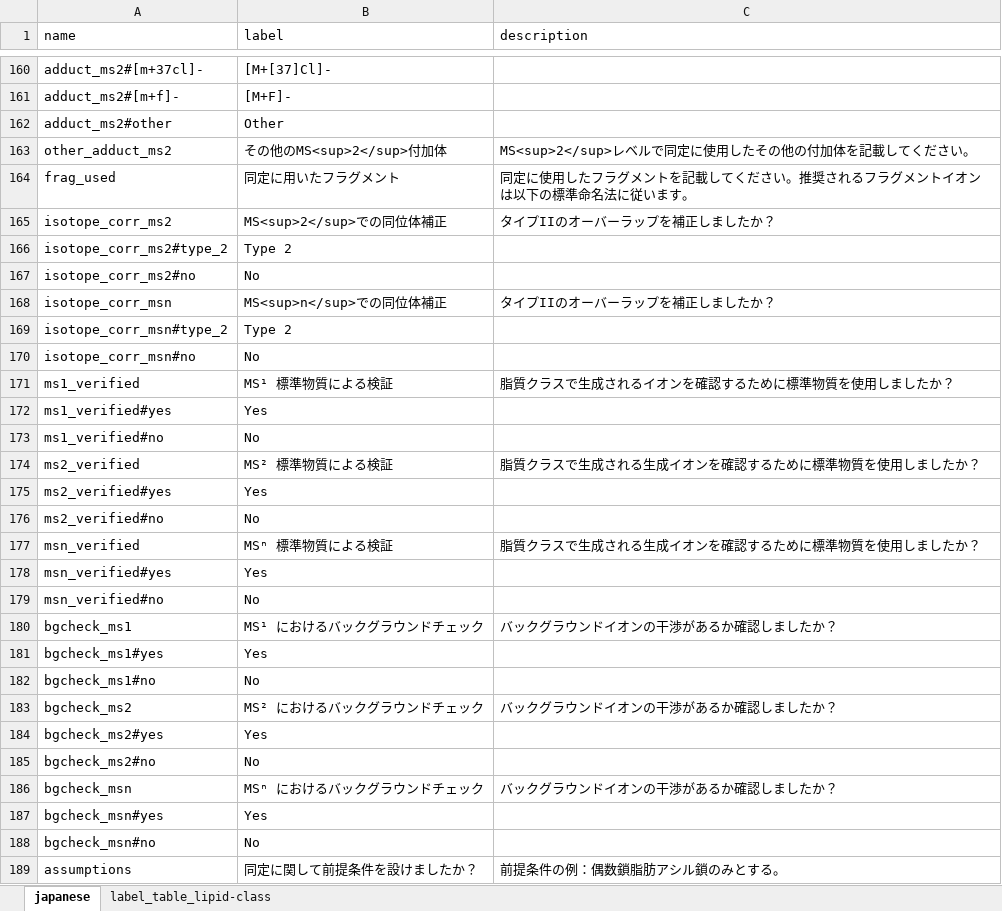
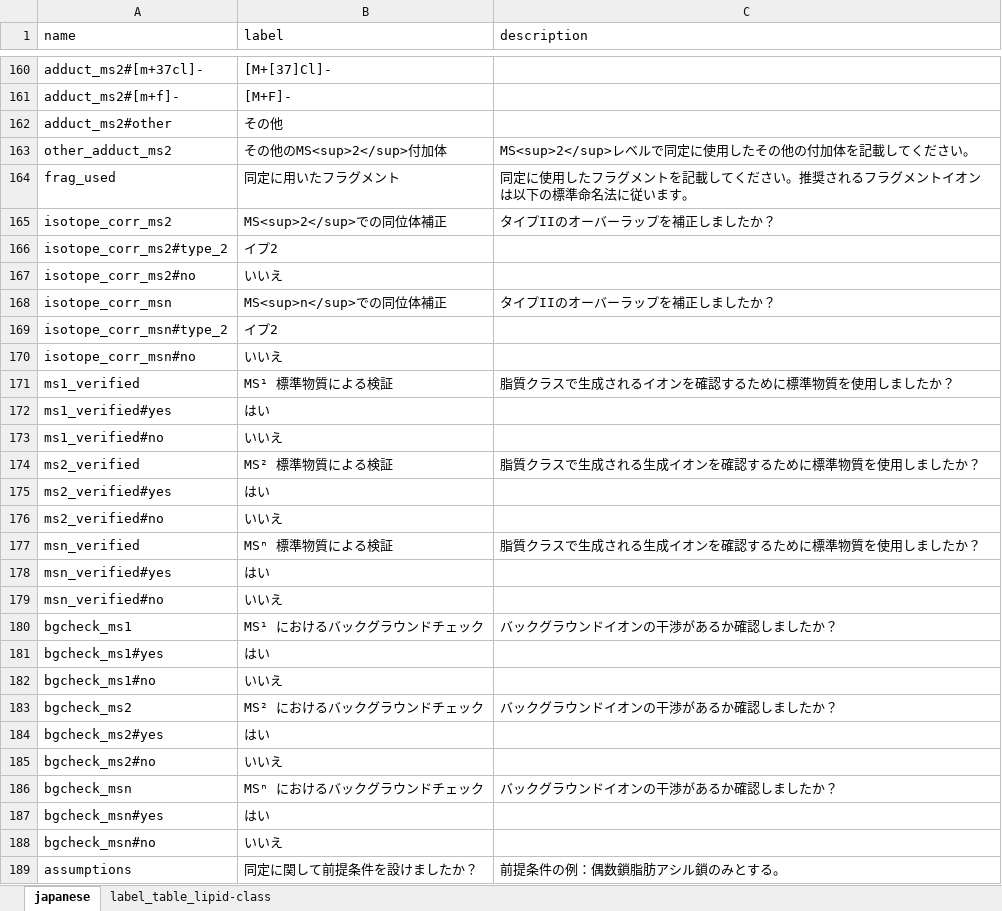
Before and after one commit to lifs-tools/lipidomics-checklist, an Excel workbook: languages/jp/lipid-class.xlsx, sheet japanese, drawn as a sheet; only a part is shown, gaps mark what is left out; values as stored, in another font and other column widths than the file's, no borders; the diff covers the shown part only; the diff names each change by its address in the sheet, - before the commit and + after, or states it on an @@ line.

Commit message:
first alpha version of the japanese language module done

```diff
--- a/languages/jp/lipid-class.xlsx (sheet japanese)
+++ b/languages/jp/lipid-class.xlsx (sheet japanese)
-B162 (label): Other
+B162 (label): その他
-B166 (label): Type 2
+B166 (label): イプ2
-B167 (label): No
+B167 (label): いいえ
-B169 (label): Type 2
+B169 (label): イプ2
-B170 (label): No
+B170 (label): いいえ
-B172 (label): Yes
+B172 (label): はい
-B173 (label): No
+B173 (label): いいえ
-B175 (label): Yes
+B175 (label): はい
-B176 (label): No
+B176 (label): いいえ
-B178 (label): Yes
+B178 (label): はい
-B179 (label): No
+B179 (label): いいえ
-B181 (label): Yes
+B181 (label): はい
-B182 (label): No
+B182 (label): いいえ
-B184 (label): Yes
+B184 (label): はい
-B185 (label): No
+B185 (label): いいえ
-B187 (label): Yes
+B187 (label): はい
-B188 (label): No
+B188 (label): いいえ
```
Also changed, not shown: 68 edited cells elsewhere in this sheet, languages/jp/sample.xlsx, 6 other files.
